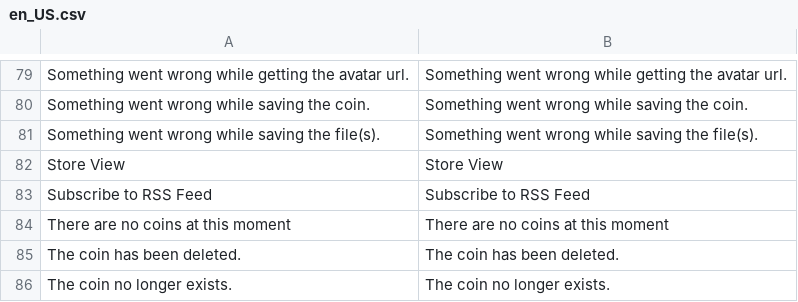
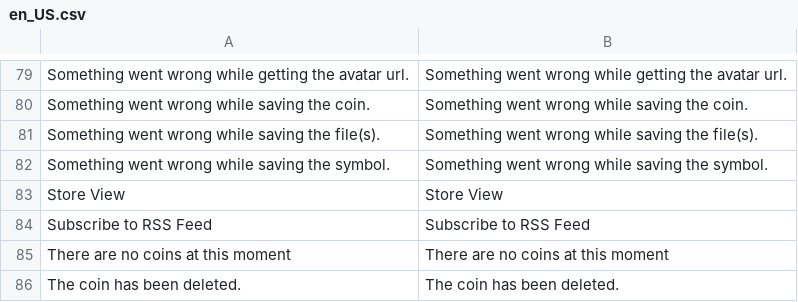
Before and after one commit to melaxon/Kozeta_Currency, a CSV file: i18n/en_US.csv, drawn as a sheet; only a part is shown, gaps mark what is left out; the shorter side is filled out with more unchanged rows; the diff names each change by its address in the sheet, - before the commit and + after, or states it on an @@ line.

```diff
--- a/i18n/en_US.csv
+++ b/i18n/en_US.csv
+row 82: Something went wrong while saving the symbol. | Something went wrong while saving the symbol.
```
Also changed, not shown: i18n/ru_RU.csv, 32 other files.
